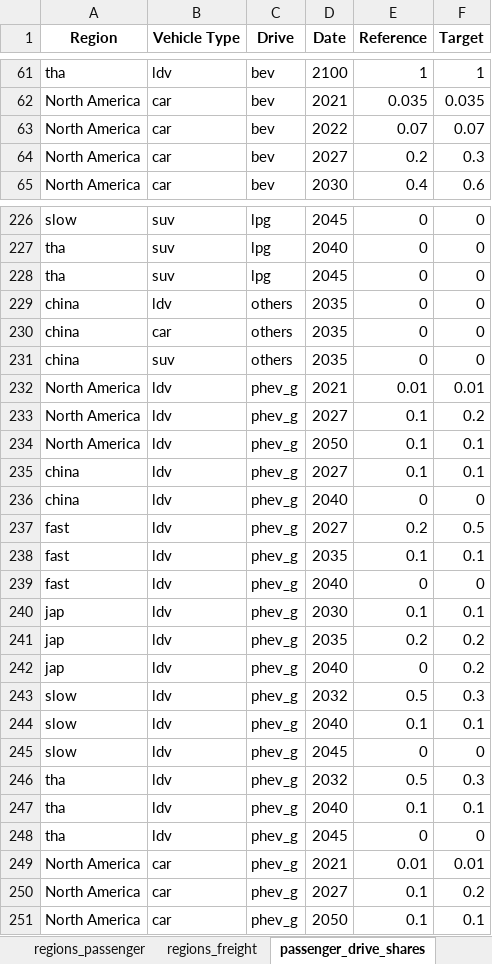
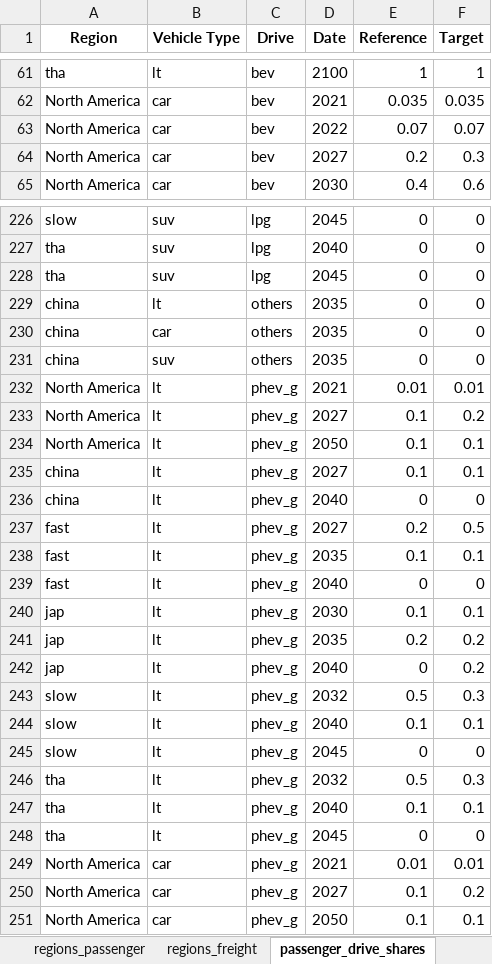
Before and after one commit to asia-pacific-energy-research-centre/transport_model_9th_edition, an Excel workbook: input_data/vehicle_sales_share_inputs.xlsx, sheet passenger_drive_shares, drawn as a sheet; only a part is shown, gaps mark what is left out; values as stored, in another font and other column widths than the file's, no borders; conditional formats not drawn; the diff covers the shown part only; the diff names each change by its address in the sheet, - before the commit and + after, or states it on an @@ line.

```diff
--- a/input_data/vehicle_sales_share_inputs.xlsx (sheet passenger_drive_shares)
+++ b/input_data/vehicle_sales_share_inputs.xlsx (sheet passenger_drive_shares)
-B61 (Vehicle Type): ldv
+B61 (Vehicle Type): lt
-B229 (Vehicle Type): ldv
+B229 (Vehicle Type): lt
-B232:B248 (Vehicle Type): ldv
+B232:B248 (Vehicle Type): lt
```
Also changed, not shown: 84 edited cells elsewhere in this sheet, sheet vehicle_type_growth, 1 other file.
